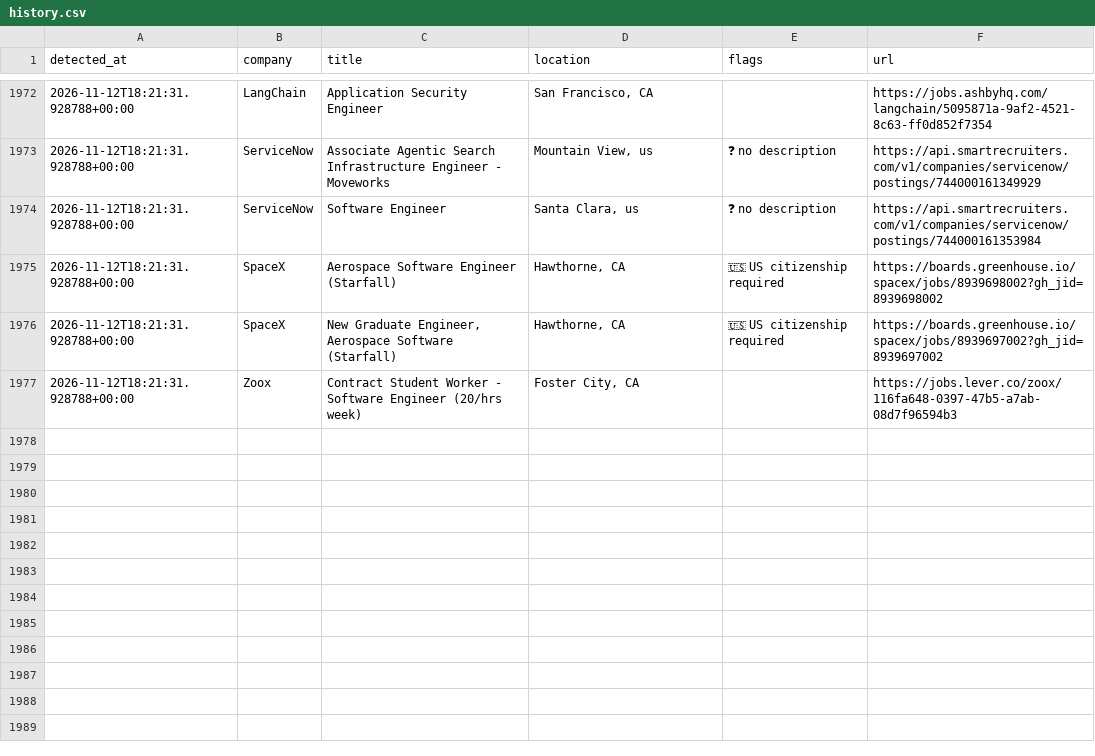
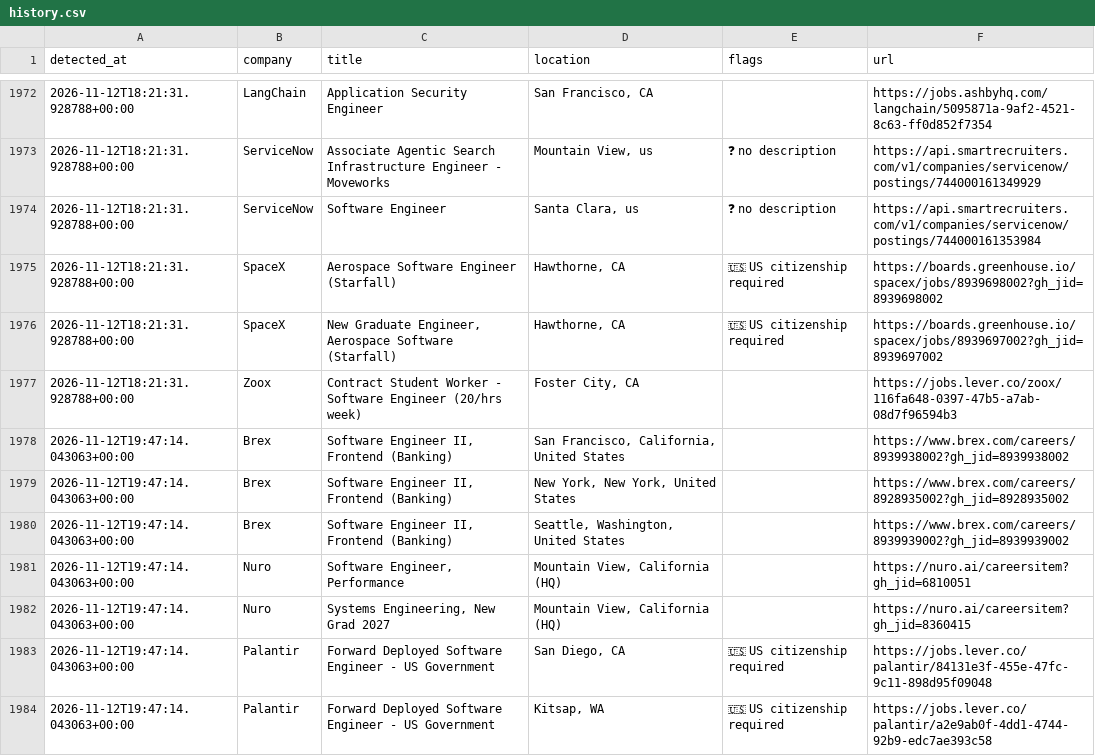
Before and after one commit to aryanyeole/job-watcher, a CSV file: history.csv, drawn as a sheet; only a part is shown, gaps mark what is left out; the diff names each change by its address in the sheet, - before the commit and + after, or states it on an @@ line.

```diff
--- a/history.csv
+++ b/history.csv
+row 1978: 2026-11-12T19:47:14.043063+00:00 | Brex | Software Engineer II, Frontend (Banking) | San Francisco, California, United States |  | https://www.brex.com/careers/8939938002?gh_jid=8939938002
+row 1979: 2026-11-12T19:47:14.043063+00:00 | Brex | Software Engineer II, Frontend (Banking) | New York, New York, United States |  | https://www.brex.com/careers/8928935002?gh_jid=8928935002
+row 1980: 2026-11-12T19:47:14.043063+00:00 | Brex | Software Engineer II, Frontend (Banking) | Seattle, Washington, United States |  | https://www.brex.com/careers/8939939002?gh_jid=8939939002
+row 1981: 2026-11-12T19:47:14.043063+00:00 | Nuro | Software Engineer, Performance | Mountain View, California (HQ) |  | https://nuro.ai/careersitem?gh_jid=6810051
+row 1982: 2026-11-12T19:47:14.043063+00:00 | Nuro | Systems Engineering, New Grad 2027 | Mountain View, California (HQ) |  | https://nuro.ai/careersitem?gh_jid=8360415
+row 1983: 2026-11-12T19:47:14.043063+00:00 | Palantir | Forward Deployed Software Engineer - US Government | San Diego, CA | 🇺🇸 US citizenship required | https://jobs.lever.co/palantir/84131e3f-455e-47fc-9c11-898d95f09048
+row 1984: 2026-11-12T19:47:14.043063+00:00 | Palantir | Forward Deployed Software Engineer - US Government | Kitsap, WA | 🇺🇸 US citizenship required | https://jobs.lever.co/palantir/a2e9ab0f-4dd1-4744-92b9-edc7ae393c58
```
Also changed, not shown: 2 other files.
